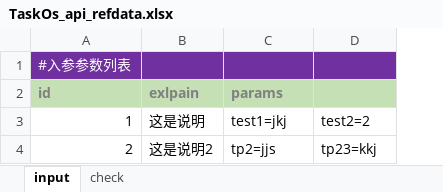
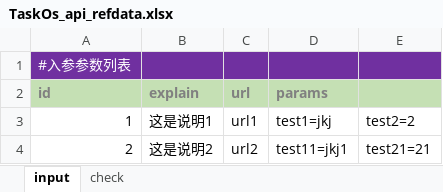
Before and after one commit to odinfor/odin_y_yz, an Excel workbook: odin_test_py/refdata/TaskOs_api_refdata.xlsx, sheet input, drawn as a sheet; values as stored, in another font and other column widths than the file's, no borders; addresses are those after the commit; the diff names each change by its address in the sheet, - before the commit and + after, or states it on an @@ line.

Commit message:
Update TaskOs_api_refdata.xlsx

```diff
--- a/odin_test_py/refdata/TaskOs_api_refdata.xlsx (sheet input)
+++ b/odin_test_py/refdata/TaskOs_api_refdata.xlsx (sheet input)
+column C (url), rows 3-4: url1 | url2
-B2: exlpain
+B2: explain
-B3 (explain): 这是说明
+B3 (explain): 这是说明1
-D4 (params): tp2=jjs
+D4 (params): test11=jkj1
-E4: tp23=kkj
+E4: test21=21
```
